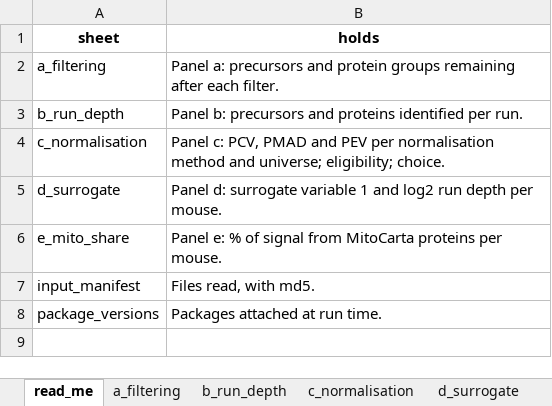
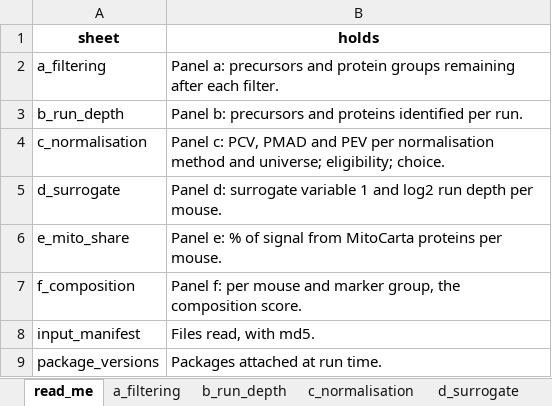
Before and after one commit to Dustyn-T-Lewis/PAS_2026, an Excel workbook: 04_Figures/S1_Processing/c_data/S1.xlsx, sheet read_me, drawn as a sheet; values as stored, in another font and other column widths than the file's, no borders; the diff names each change by its address in the sheet, - before the commit and + after, or states it on an @@ line.

Commit message:
add a pellet composition row to S1, so nobody has to ask what else was in the tube

```diff
--- a/04_Figures/S1_Processing/c_data/S1.xlsx (sheet read_me)
+++ b/04_Figures/S1_Processing/c_data/S1.xlsx (sheet read_me)
+row 7: f_composition | Panel f: per mouse and marker group, the composition score.
```
Also changed, not shown: sheet input_manifest, other sheet tabs, 14 other files.
